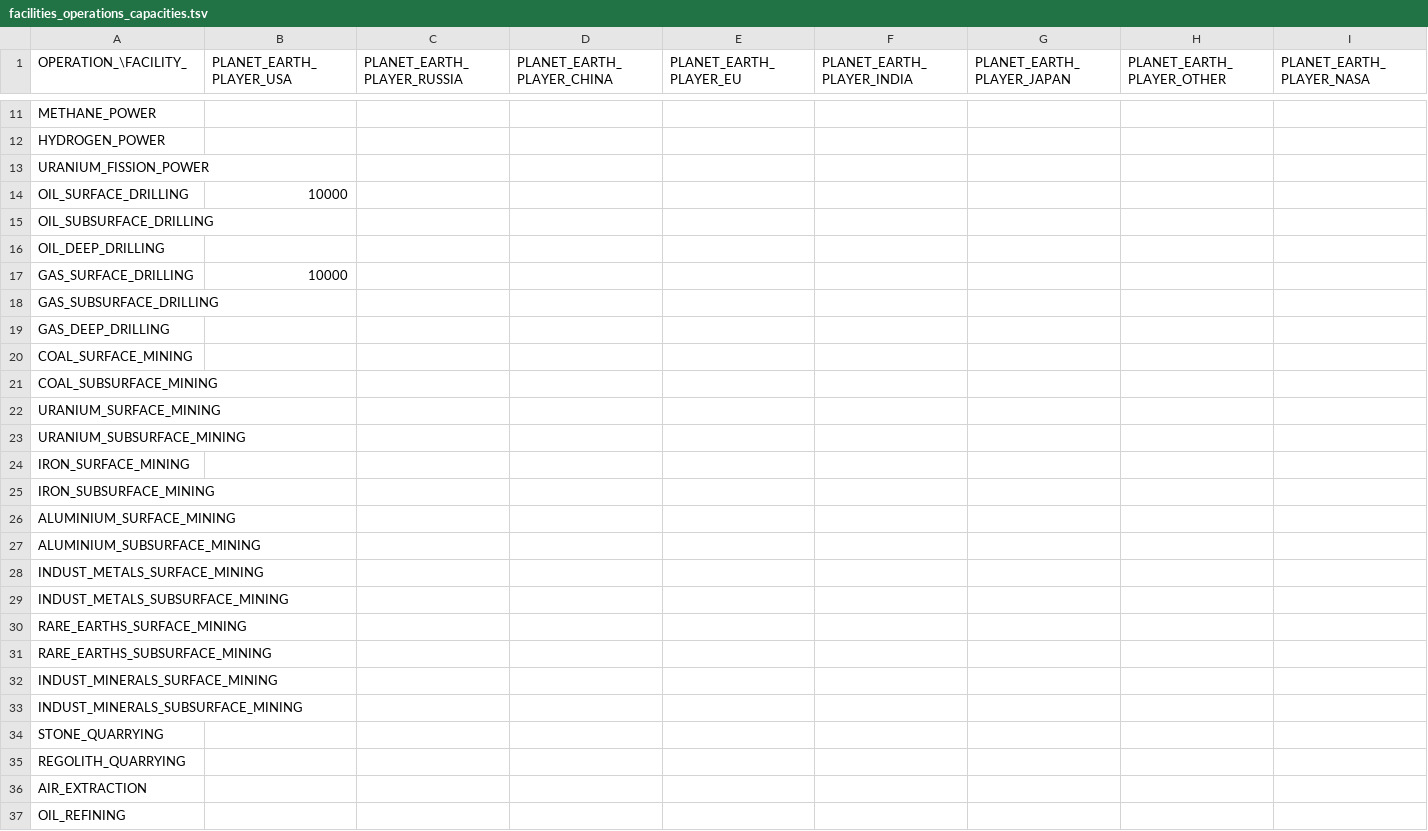
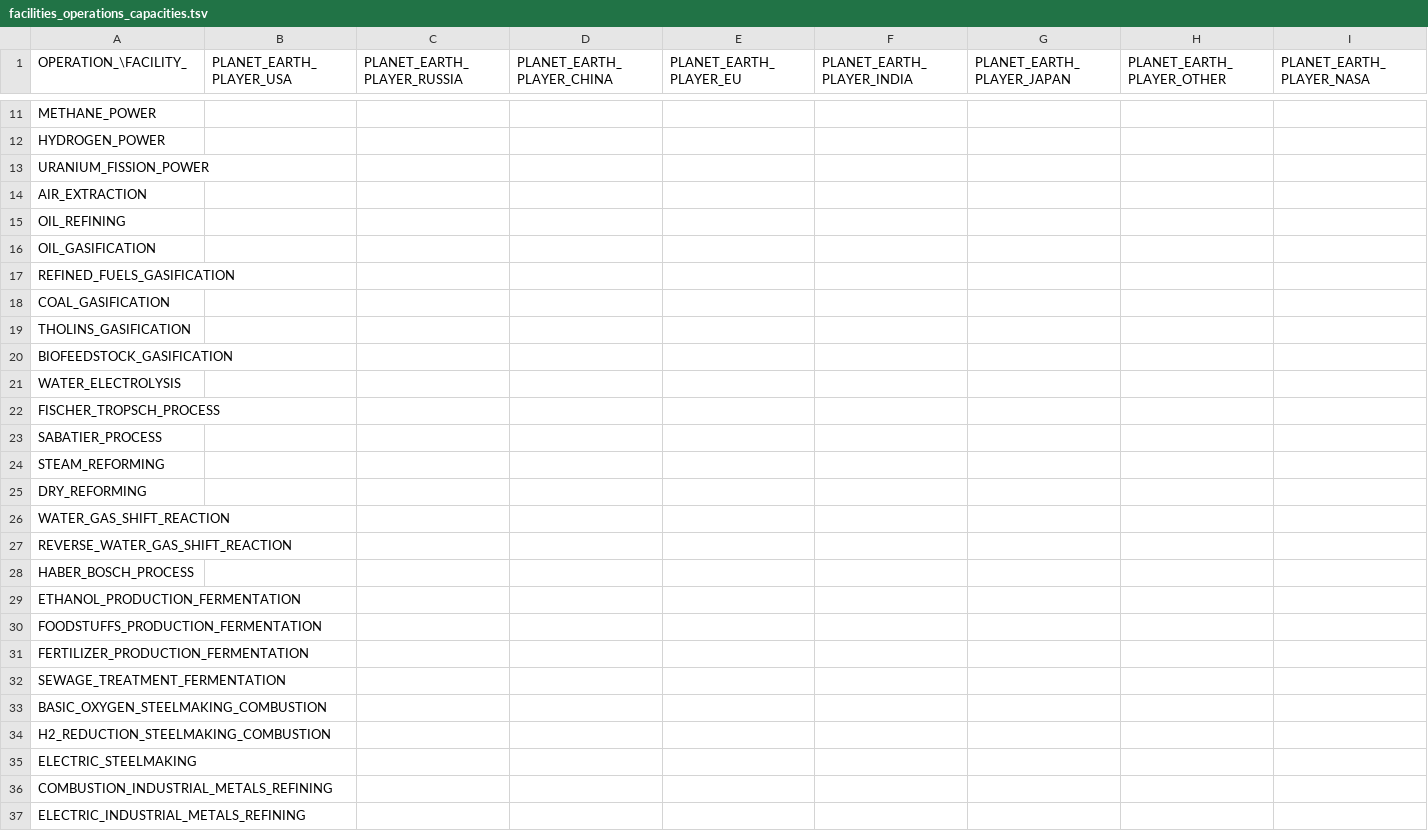
Before and after one commit to t2civ/astropolis_sdk, a TSV file: public/data/tables/facilities_operations_capacities.tsv, drawn as a sheet; only a part is shown, gaps mark what is left out; the shorter side is filled out with more unchanged rows; rows hold the shown columns only; the diff names each change by its address in the sheet, - before the commit and + after, or states it on an @@ line.

```diff
--- a/public/data/tables/facilities_operations_capacities.tsv
+++ b/public/data/tables/facilities_operations_capacities.tsv
-row 14: OIL_SURFACE_DRILLING | 10000
-row 15: OIL_SUBSURFACE_DRILLING
-row 16: OIL_DEEP_DRILLING
-row 17: GAS_SURFACE_DRILLING | 10000
-row 18: GAS_SUBSURFACE_DRILLING
-row 19: GAS_DEEP_DRILLING
-row 20: COAL_SURFACE_MINING
-row 21: COAL_SUBSURFACE_MINING
-row 22: URANIUM_SURFACE_MINING
-row 23: URANIUM_SUBSURFACE_MINING
-row 24: IRON_SURFACE_MINING
-row 25: IRON_SUBSURFACE_MINING
-row 26: ALUMINIUM_SURFACE_MINING
-row 27: ALUMINIUM_SUBSURFACE_MINING
-row 28: INDUST_METALS_SURFACE_MINING
-row 29: INDUST_METALS_SUBSURFACE_MINING
-row 30: RARE_EARTHS_SURFACE_MINING
-row 31: RARE_EARTHS_SUBSURFACE_MINING
-row 32: INDUST_MINERALS_SURFACE_MINING
-row 33: INDUST_MINERALS_SUBSURFACE_MINING
-row 34: STONE_QUARRYING
-row 35: REGOLITH_QUARRYING
```
Also changed, not shown: public/data/tables/compositions_resources_deposits.tsv, 6 other files.
